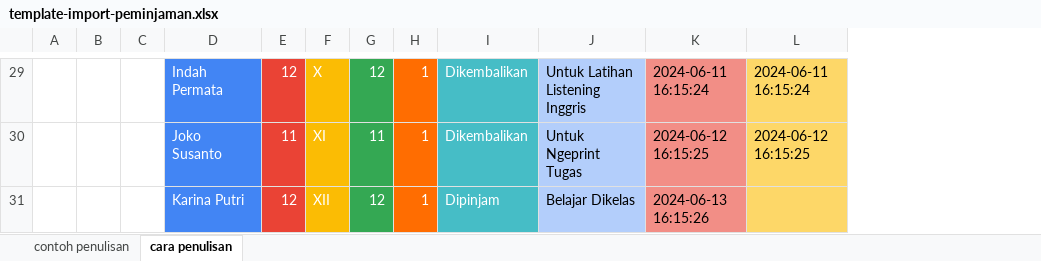
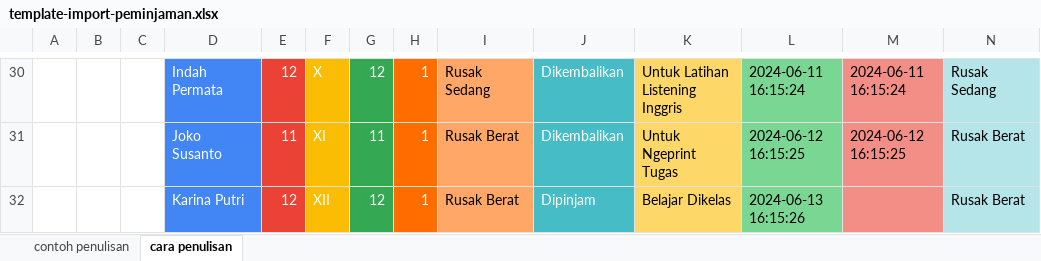
Before and after one commit to ryangandi46/siapApp, an Excel workbook: public/templateExcel/template-import-peminjaman.xlsx, sheet cara penulisan, drawn as a sheet; only a part is shown, gaps mark what is left out; values as stored, in another font and other column widths than the file's, no borders; addresses are those after the commit; the diff covers the shown part only; the diff names each change by its address in the sheet, - before the commit and + after, or states it on an @@ line.

```diff
--- a/public/templateExcel/template-import-peminjaman.xlsx (sheet cara penulisan)
+++ b/public/templateExcel/template-import-peminjaman.xlsx (sheet cara penulisan)
+column I, rows 30-32: Rusak Sedang | Rusak Berat | Rusak Berat
+column N, rows 30-32: Rusak Sedang | Rusak Berat | Rusak Berat
-K30:K32 fill: #B3CEFB
+K30:K32 fill: #FDD768
-L30:L32 fill: #F28E86
+L30:L32 fill: #7AD693
-M30:M32 fill: #FDD768
+M30:M32 fill: #F28E86
```
Also changed, not shown: 3 added rows, 2 removed rows, 6 edited cells and cell formats elsewhere in this sheet, sheet contoh penulisan, public/PeminjamanData/importPeminjaman.xlsx, 18 other files.
